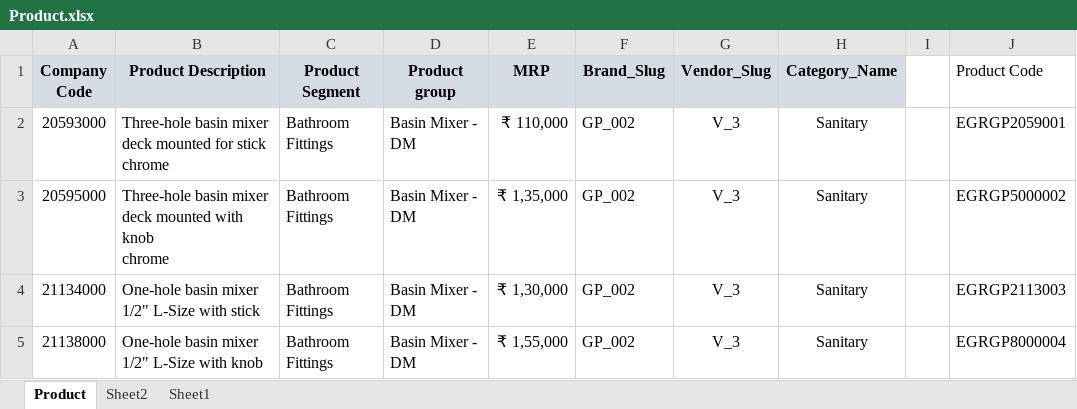
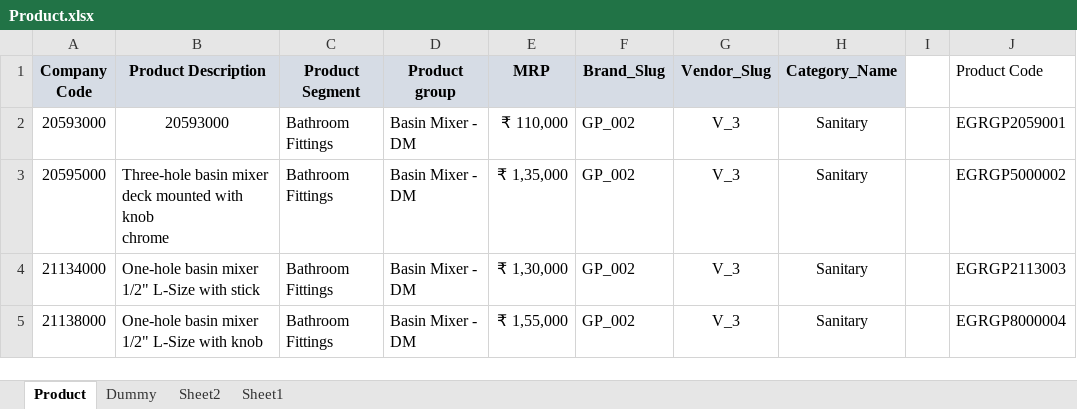
Before and after one commit to rocklimedev/dashboard-ROCKLIME, an Excel workbook: backend/seeders/Product.xlsx, sheet Product, drawn as a sheet; only a part is shown; values as stored, in another font and other column widths than the file's, no borders; ↵ is a line break in a cell; the diff names each change by its address in the sheet, - before the commit and + after, or states it on an @@ line.

Commit message:
product testing started

```diff
--- a/backend/seeders/Product.xlsx (sheet Product)
+++ b/backend/seeders/Product.xlsx (sheet Product)
+sheet tab: Dummy
-B2 (Product Description): Three-hole basin mixer deck mounted for stick ↵ chrome
+B2 (Product Description): 20593000
-B2 alignment: left
+B2 alignment: center
```
Also changed, not shown: 41 other files.
